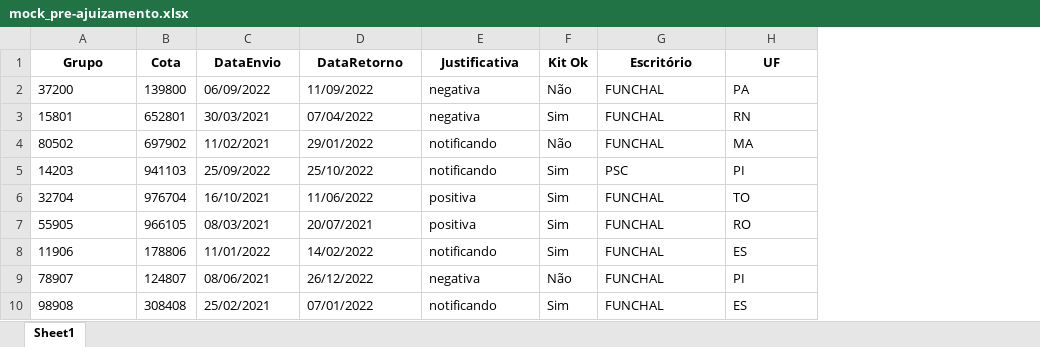
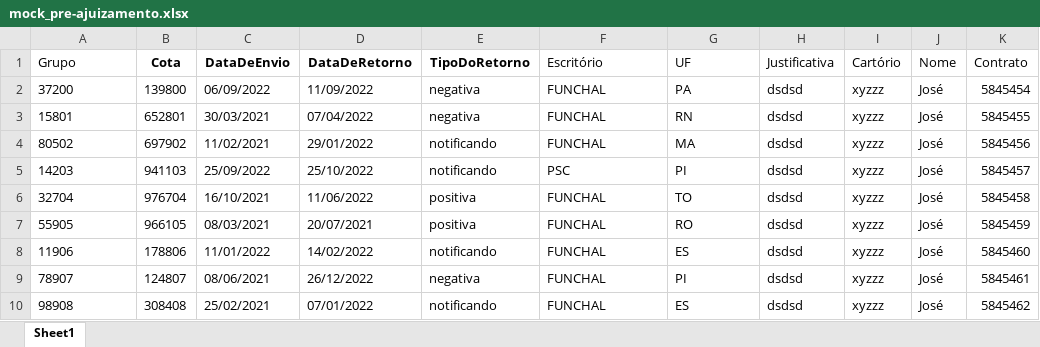
Before and after one commit to thiagomoliveira/app-consorcio, an Excel workbook: data/mock_pre-ajuizamento.xlsx, sheet Sheet1, drawn as a sheet; only a part is shown; values as stored, in another font and other column widths than the file's, no borders; charts and pictures not drawn; removed rows and columns are numbered as before the commit, all else as after; the diff names each change by its address in the sheet, - before the commit and + after, or states it on an @@ line.

```diff
--- a/data/mock_pre-ajuizamento.xlsx (sheet Sheet1)
+++ b/data/mock_pre-ajuizamento.xlsx (sheet Sheet1)
-column F (Kit Ok), rows 2-10: Não | Sim | Não | Sim | Sim | Sim | Sim | Não | Sim
+column H (Justificativa), rows 2-10: all dsdsd
+column I (Cartório), rows 2-10: all xyzzz
+column J (Nome), rows 2-10: all José
+column K (Contrato), rows 2-10: 5845454 | 5845455 | 5845456 | 5845457 | 5845458 | 5845459 | 5845460 | 5845461 | 5845462
@@ A1 bold: on → off, alignment: center → left @@
-C1: DataEnvio
+C1: DataDeEnvio
-D1: DataRetorno
+D1: DataDeRetorno
-E1: Justificativa
+E1: TipoDoRetorno
@@ F1:G1 bold: on → off, alignment: center → left @@
```
Also changed, not shown: charts or pictures, 24 other files.
